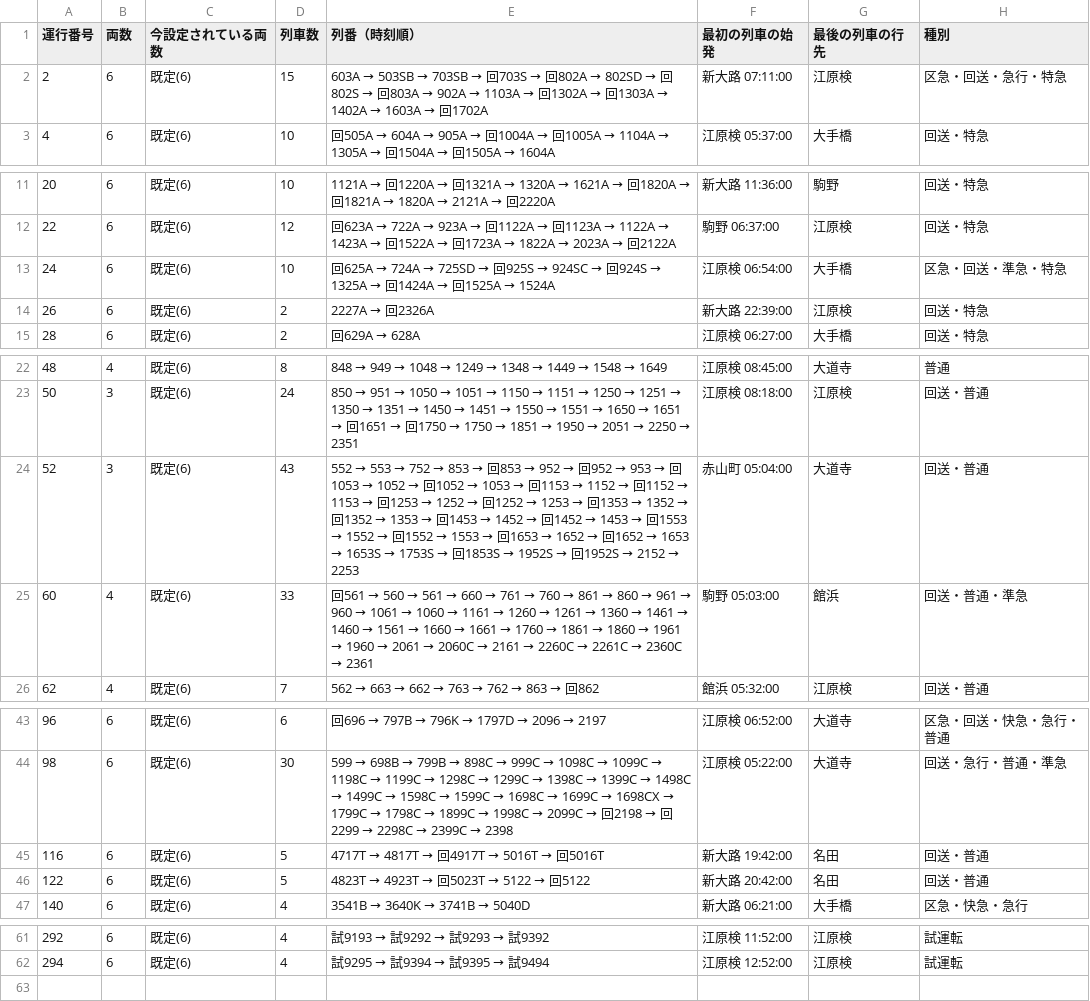
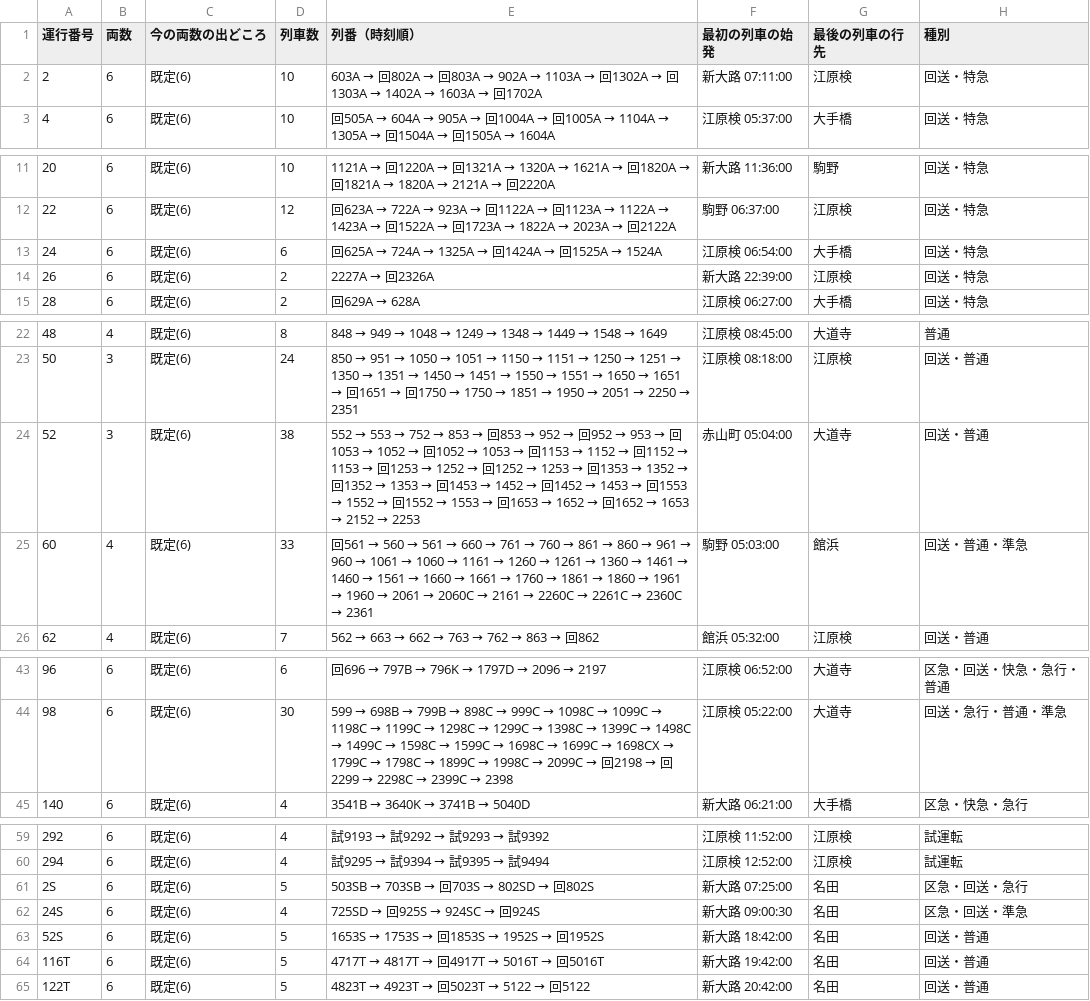
Before and after one commit to gensokyo-kenken/Gokko, a CSV file: Gokko.Server/Data/UnyoCars.csv, drawn as a sheet; only a part is shown, gaps mark what is left out.

```diff
--- a/Gokko.Server/Data/UnyoCars.csv
+++ b/Gokko.Server/Data/UnyoCars.csv
@@ -1,3 +1,3 @@
-運行番号,両数,今設定されている両数,列車数,列番（時刻順）,最初の列車の始発,最後の列車の行先,種別
-2,6,既定(6),15,603A → 503SB → 703SB → 回703S → 回802A → 802SD → 回802S → 回803A → 902A → 1103A → 回1302A → 回1303A → 1402A → 1603A → 回1702A,新大路 07:11:00,江原検,区急・回送・急行・特急
+運行番号,両数,今の両数の出どころ,列車数,列番（時刻順）,最初の列車の始発,最後の列車の行先,種別
+2,6,既定(6),10,603A → 回802A → 回803A → 902A → 1103A → 回1302A → 回1303A → 1402A → 1603A → 回1702A,新大路 07:11:00,江原検,回送・特急
 4,6,既定(6),10,回505A → 604A → 905A → 回1004A → 回1005A → 1104A → 1305A → 回1504A → 回1505A → 1604A,江原検 05:37:00,大手橋,回送・特急
@@ -12,3 +12,3 @@
 22,6,既定(6),12,回623A → 722A → 923A → 回1122A → 回1123A → 1122A → 1423A → 回1522A → 回1723A → 1822A → 2023A → 回2122A,駒野 06:37:00,江原検,回送・特急
-24,6,既定(6),10,回625A → 724A → 725SD → 回925S → 924SC → 回924S → 1325A → 回1424A → 回1525A → 1524A,江原検 06:54:00,大手橋,区急・回送・準急・特急
+24,6,既定(6),6,回625A → 724A → 1325A → 回1424A → 回1525A → 1524A,江原検 06:54:00,大手橋,回送・特急
 26,6,既定(6),2,2227A → 回2326A,新大路 22:39:00,江原検,回送・特急
@@ -23,3 +23,3 @@
 50,3,既定(6),24,850 → 951 → 1050 → 1051 → 1150 → 1151 → 1250 → 1251 → 1350 → 1351 → 1450 → 1451 → 1550 → 1551 → 1650 → 1651 → 回1651 → 回1750 → 1750 → 1851 → 1950 → 2051 → 2250 → 2351,江原検 08:18:00,江原検,回送・普通
-52,3,既定(6),43,552 → 553 → 752 → 853 → 回853 → 952 → 回952 → 953 → 回1053 → 1052 → 回1052 → 1053 → 回1153 → 1152 → 回1152 → 1153 → 回1253 → 1252 → 回1252 → 1253 → 回1353 → 1352 → 回1352 → 1353 → 回1453 → 1452 → 回1452 → 1453 → 回1553 → 1552 → 回1552 → 1553 → 回1653 → 1652 → 回1652 → 1653 → 1653S → 1753S → 回1853S → 1952S → 回1952S → 2152 → 2253,赤山町 05:04:00,大道寺,回送・普通
+52,3,既定(6),38,552 → 553 → 752 → 853 → 回853 → 952 → 回952 → 953 → 回1053 → 1052 → 回1052 → 1053 → 回1153 → 1152 → 回1152 → 1153 → 回1253 → 1252 → 回1252 → 1253 → 回1353 → 1352 → 回1352 → 1353 → 回1453 → 1452 → 回1452 → 1453 → 回1553 → 1552 → 回1552 → 1553 → 回1653 → 1652 → 回1652 → 1653 → 2152 → 2253,赤山町 05:04:00,大道寺,回送・普通
 60,4,既定(6),33,回561 → 560 → 561 → 660 → 761 → 760 → 861 → 860 → 961 → 960 → 1061 → 1060 → 1161 → 1260 → 1261 → 1360 → 1461 → 1460 → 1561 → 1660 → 1661 → 1760 → 1861 → 1860 → 1961 → 1960 → 2061 → 2060C → 2161 → 2260C → 2261C → 2360C → 2361,駒野 05:03:00,館浜,回送・普通・準急
@@ -44,4 +44,2 @@
 98,6,既定(6),30,599 → 698B → 799B → 898C → 999C → 1098C → 1099C → 1198C → 1199C → 1298C → 1299C → 1398C → 1399C → 1498C → 1499C → 1598C → 1599C → 1698C → 1699C → 1698CX → 1799C → 1798C → 1899C → 1998C → 2099C → 回2198 → 回2299 → 2298C → 2399C → 2398,江原検 05:22:00,大道寺,回送・急行・普通・準急
-116,6,既定(6),5,4717T → 4817T → 回4917T → 5016T → 回5016T,新大路 19:42:00,名田,回送・普通
-122,6,既定(6),5,4823T → 4923T → 回5023T → 5122 → 回5122,新大路 20:42:00,名田,回送・普通
 140,6,既定(6),4,3541B → 3640K → 3741B → 5040D,新大路 06:21:00,大手橋,区急・快急・急行
@@ -62 +60,6 @@
 294,6,既定(6),4,試9295 → 試9394 → 試9395 → 試9494,江原検 12:52:00,江原検,試運転
+2S,6,既定(6),5,503SB → 703SB → 回703S → 802SD → 回802S,新大路 07:25:00,名田,区急・回送・急行
+24S,6,既定(6),4,725SD → 回925S → 924SC → 回924S,新大路 09:00:30,名田,区急・回送・準急
+52S,6,既定(6),5,1653S → 1753S → 回1853S → 1952S → 回1952S,新大路 18:42:00,名田,回送・普通
+116T,6,既定(6),5,4717T → 4817T → 回4917T → 5016T → 回5016T,新大路 19:42:00,名田,回送・普通
+122T,6,既定(6),5,4823T → 4923T → 回5023T → 5122 → 回5122,新大路 20:42:00,名田,回送・普通
```
